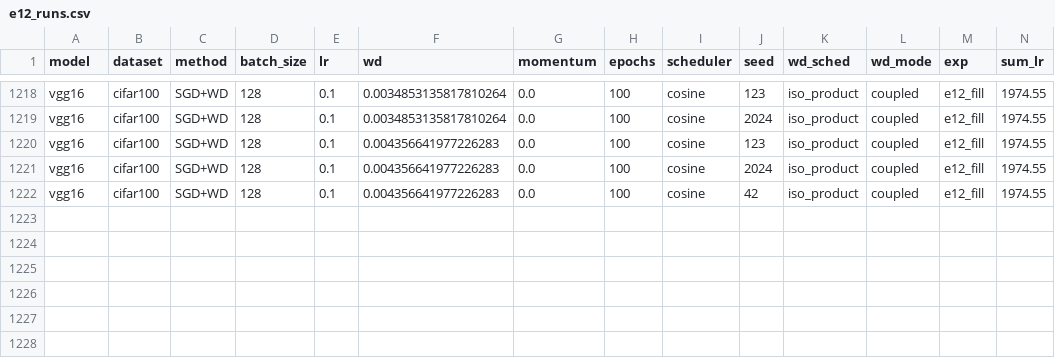
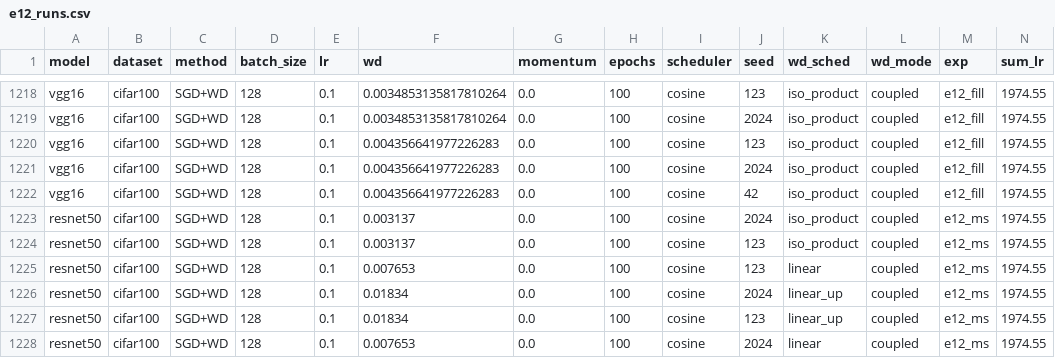
Before and after one commit to fabfish/wd, a CSV file: e12_multi_setting/results/e12_runs.csv, drawn as a sheet; only a part is shown, gaps mark what is left out; rows hold the shown columns only; the diff names each change by its address in the sheet, - before the commit and + after, or states it on an @@ line.

Commit message:
E12 ms3 complete: R50/SGD 1.00C column fully multi-seed (bold); colors follow displayed values

```diff
--- a/e12_multi_setting/results/e12_runs.csv
+++ b/e12_multi_setting/results/e12_runs.csv
+row 1223: resnet50 | cifar100 | SGD+WD | 128 | 0.1 | 0.003137 | 0.0 | 100 | cosine | 2024 | iso_product | coupled | e12_ms | 1974.55
+row 1224: resnet50 | cifar100 | SGD+WD | 128 | 0.1 | 0.003137 | 0.0 | 100 | cosine | 123 | iso_product | coupled | e12_ms | 1974.55
+row 1225: resnet50 | cifar100 | SGD+WD | 128 | 0.1 | 0.007653 | 0.0 | 100 | cosine | 123 | linear | coupled | e12_ms | 1974.55
+row 1226: resnet50 | cifar100 | SGD+WD | 128 | 0.1 | 0.01834 | 0.0 | 100 | cosine | 2024 | linear_up | coupled | e12_ms | 1974.55
+row 1227: resnet50 | cifar100 | SGD+WD | 128 | 0.1 | 0.01834 | 0.0 | 100 | cosine | 123 | linear_up | coupled | e12_ms | 1974.55
+row 1228: resnet50 | cifar100 | SGD+WD | 128 | 0.1 | 0.007653 | 0.0 | 100 | cosine | 2024 | linear | coupled | e12_ms | 1974.55
```
Also changed, not shown: 2 other files.
